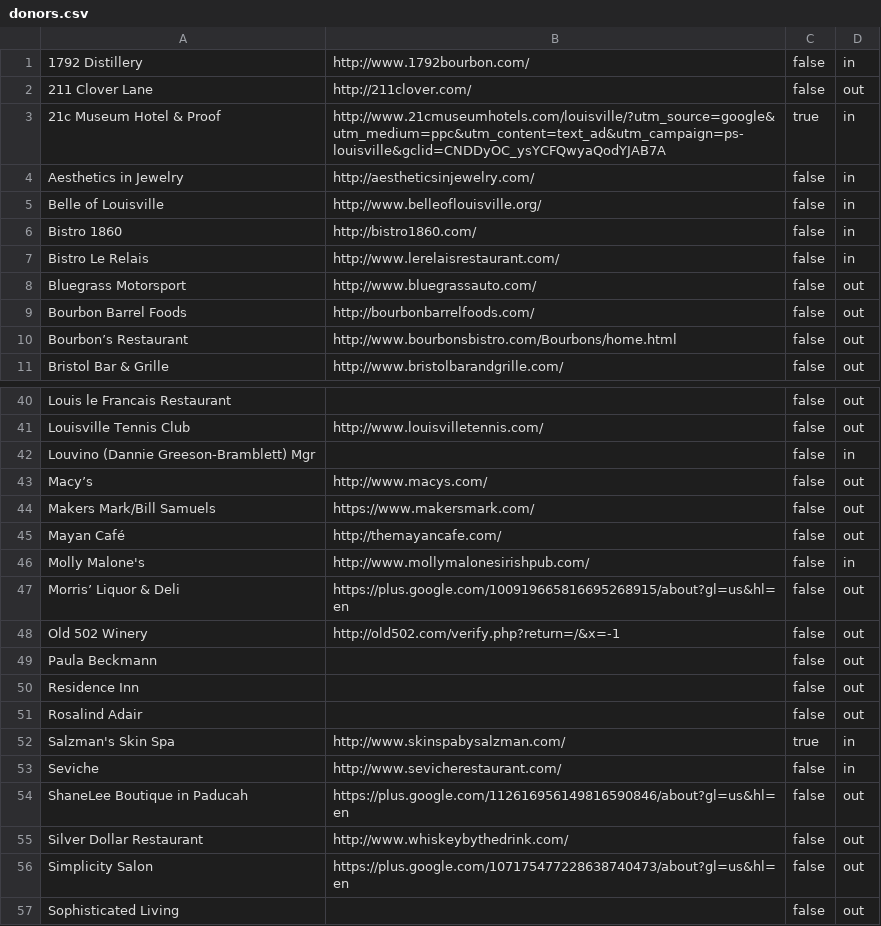
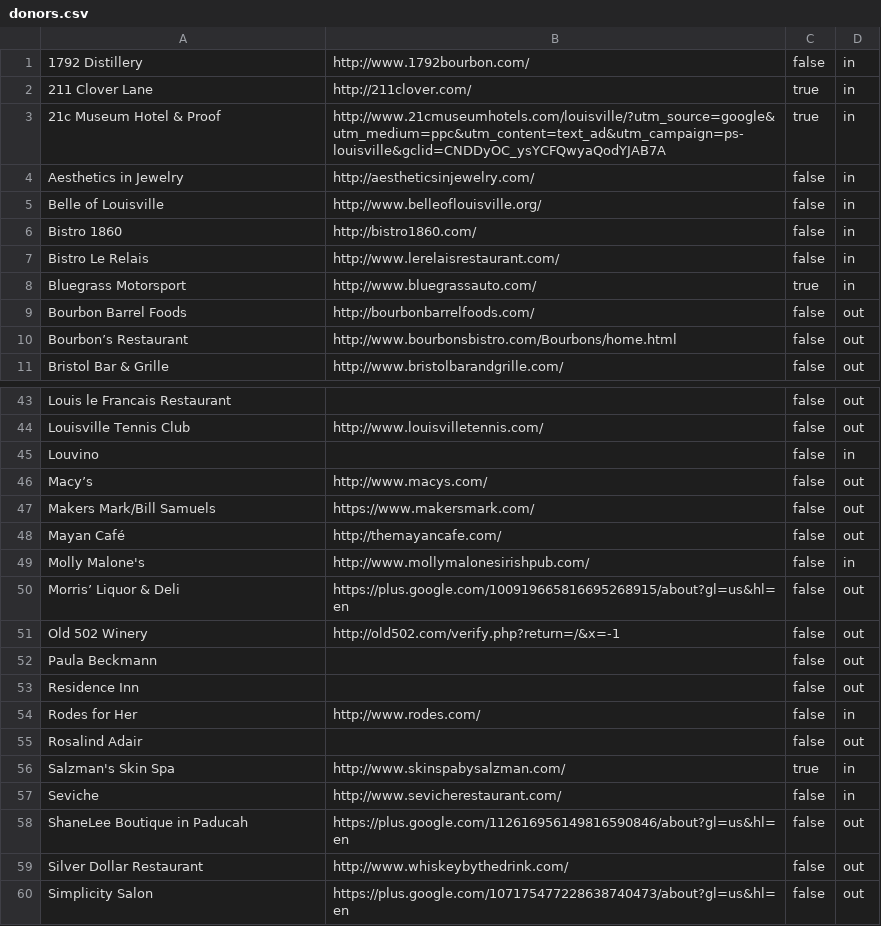
Before and after one commit to bofakya-org/bofakya-org.github.io, a CSV file: data/donors.csv, drawn as a sheet; only a part is shown, gaps mark what is left out; the shorter side is filled out with more unchanged rows; the diff covers the shown part only.

```diff
--- a/data/donors.csv
+++ b/data/donors.csv
@@ -1,3 +1,3 @@
 "1792 Distillery","http://www.1792bourbon.com/",false,in
-"211 Clover Lane","http://211clover.com/",false,out
+"211 Clover Lane","http://211clover.com/",true,in
 "21c Museum Hotel & Proof","http://www.21cmuseumhotels.com/louisville/?utm_source=google&utm_medium=ppc&utm_content=text_ad&utm_campaign=ps-louisville&gclid=CNDDyOC_ysYCFQwyaQodYJAB7A",true,in
@@ -7,3 +7,3 @@
 "Bistro Le Relais","http://www.lerelaisrestaurant.com/",false,in
-"Bluegrass Motorsport","http://www.bluegrassauto.com/",false,out
+"Bluegrass Motorsport","http://www.bluegrassauto.com/",true,in
 "Bourbon Barrel Foods","http://bourbonbarrelfoods.com/",false,out
@@ -41,3 +44,3 @@
 "Louisville Tennis Club","http://www.louisvilletennis.com/",false,out
-"Louvino (Dannie Greeson-Bramblett) Mgr","",false,in
+"Louvino","",false,in
 "Macy’s","http://www.macys.com/",false,out
@@ -50,2 +53,3 @@
 "Residence Inn","",false,out
+"Rodes for Her","http://www.rodes.com/",false,in
 "Rosalind Adair","",false,out
```
Also changed, not shown: 4 added rows, 1 removed row, 3 moved rows and 7 edited cells elsewhere in this file, 1 other file.
